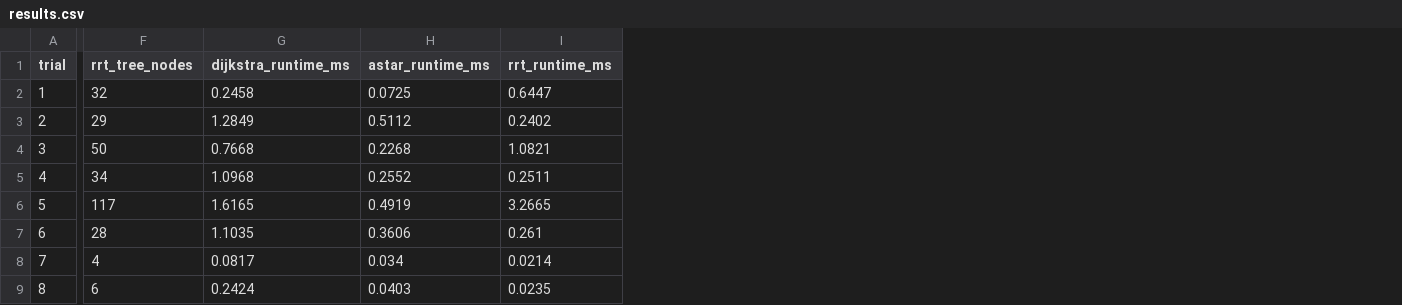
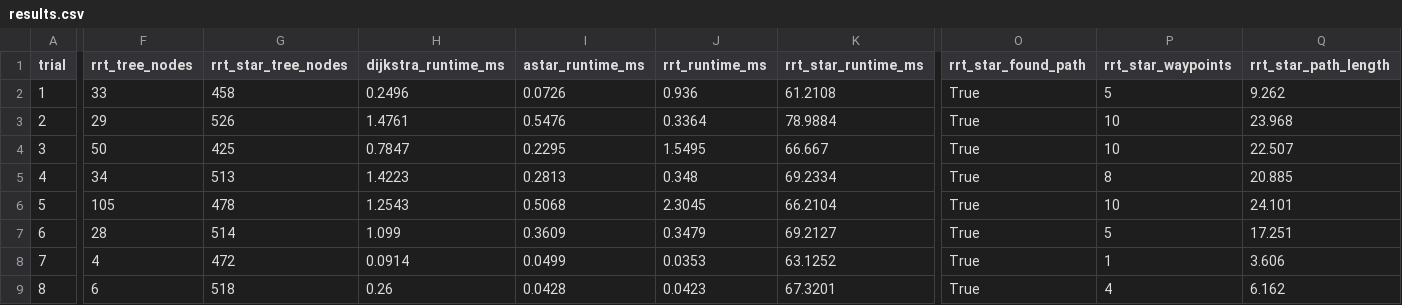
Before and after one commit to k-mma/autonomous-nav, a CSV file: benchmark_results/results.csv, drawn as a sheet; only a part is shown, gaps mark what is left out; addresses are those after the commit; the diff covers the shown part only; the diff names each change by its address in the sheet, - before the commit and + after, or states it on an @@ line.

Commit message:
add RRT*, D* Lite, k-d tree nearest-neighbor, and CBS multi-robot planning + benchmarks

```diff
--- a/benchmark_results/results.csv
+++ b/benchmark_results/results.csv
+column G (rrt_star_tree_nodes), rows 2-9: 458 | 526 | 425 | 513 | 478 | 514 | 472 | 518
+column K (rrt_star_runtime_ms), rows 2-9: 61.2108 | 78.9884 | 66.667 | 69.2334 | 66.2104 | 69.2127 | 63.1252 | 67.3201
+column O (rrt_star_found_path), rows 2-9: all True
+column P (rrt_star_waypoints), rows 2-9: 5 | 10 | 10 | 8 | 10 | 5 | 1 | 4
+column Q (rrt_star_path_length), rows 2-9: 9.262 | 23.968 | 22.507 | 20.885 | 24.101 | 17.251 | 3.606 | 6.162
-F2 (rrt_tree_nodes): 32
+F2 (rrt_tree_nodes): 33
-H2 (dijkstra_runtime_ms): 0.2458
+H2 (dijkstra_runtime_ms): 0.2496
-I2 (astar_runtime_ms): 0.0725
+I2 (astar_runtime_ms): 0.0726
-J2 (rrt_runtime_ms): 0.6447
+J2 (rrt_runtime_ms): 0.936
-H3 (dijkstra_runtime_ms): 1.2849
+H3 (dijkstra_runtime_ms): 1.4761
-I3 (astar_runtime_ms): 0.5112
+I3 (astar_runtime_ms): 0.5476
-J3 (rrt_runtime_ms): 0.2402
+J3 (rrt_runtime_ms): 0.3364
-H4 (dijkstra_runtime_ms): 0.7668
+H4 (dijkstra_runtime_ms): 0.7847
-I4 (astar_runtime_ms): 0.2268
+I4 (astar_runtime_ms): 0.2295
-J4 (rrt_runtime_ms): 1.0821
+J4 (rrt_runtime_ms): 1.5495
-H5 (dijkstra_runtime_ms): 1.0968
+H5 (dijkstra_runtime_ms): 1.4223
-I5 (astar_runtime_ms): 0.2552
+I5 (astar_runtime_ms): 0.2813
-J5 (rrt_runtime_ms): 0.2511
+J5 (rrt_runtime_ms): 0.348
-F6 (rrt_tree_nodes): 117
+F6 (rrt_tree_nodes): 105
-H6 (dijkstra_runtime_ms): 1.6165
+H6 (dijkstra_runtime_ms): 1.2543
-I6 (astar_runtime_ms): 0.4919
+I6 (astar_runtime_ms): 0.5068
-J6 (rrt_runtime_ms): 3.2665
+J6 (rrt_runtime_ms): 2.3045
-H7 (dijkstra_runtime_ms): 1.1035
+H7 (dijkstra_runtime_ms): 1.099
-I7 (astar_runtime_ms): 0.3606
+I7 (astar_runtime_ms): 0.3609
-J7 (rrt_runtime_ms): 0.261
+J7 (rrt_runtime_ms): 0.3479
-H8 (dijkstra_runtime_ms): 0.0817
+H8 (dijkstra_runtime_ms): 0.0914
-I8 (astar_runtime_ms): 0.034
+I8 (astar_runtime_ms): 0.0499
-J8 (rrt_runtime_ms): 0.0214
+J8 (rrt_runtime_ms): 0.0353
-H9 (dijkstra_runtime_ms): 0.2424
+H9 (dijkstra_runtime_ms): 0.26
-I9 (astar_runtime_ms): 0.0403
+I9 (astar_runtime_ms): 0.0428
-J9 (rrt_runtime_ms): 0.0235
+J9 (rrt_runtime_ms): 0.0423
```
Also changed, not shown: 43 edited cells elsewhere in this file, benchmark_results/scale_results.csv, 22 other files.
